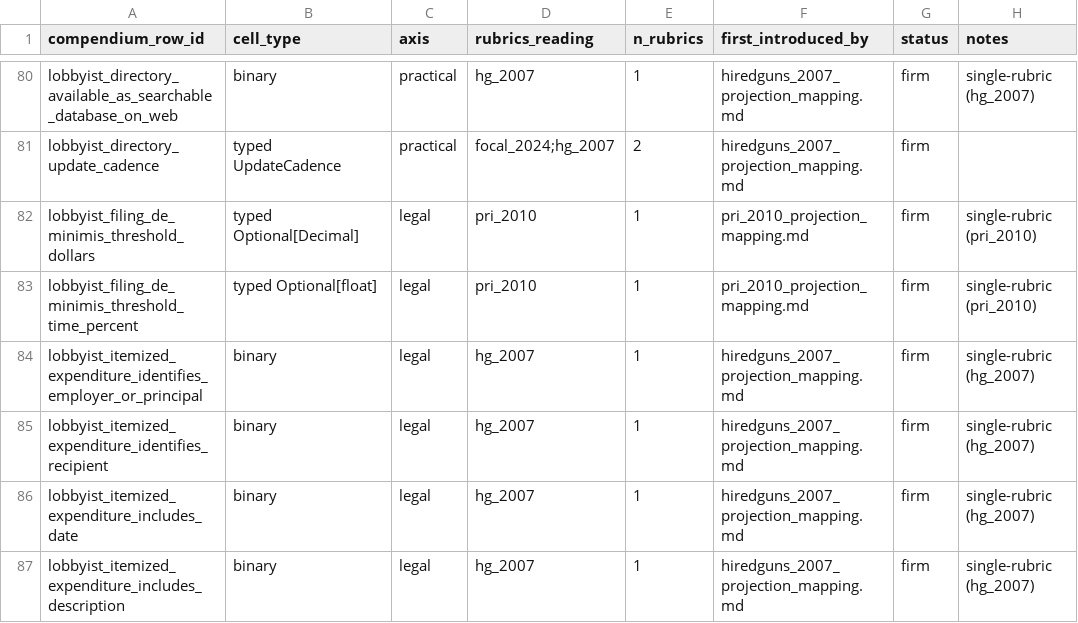
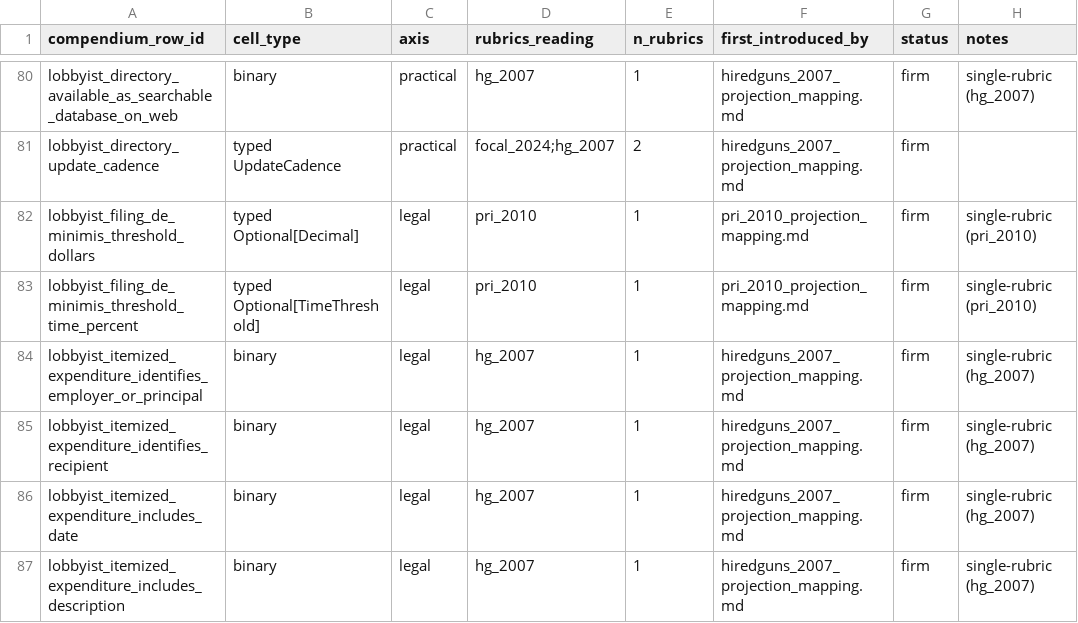
Before and after one commit to danparshall/lobby_analysis, a TSV file: compendium/disclosure_side_compendium_items_v2.1.tsv, drawn as a sheet; only a part is shown, gaps mark what is left out.

```diff
--- a/compendium/disclosure_side_compendium_items_v2.1.tsv
+++ b/compendium/disclosure_side_compendium_items_v2.1.tsv
@@ -82,3 +82,3 @@ lobbyist_directory_update_cadence	typed UpdateCadence	practical	focal_2024;hg_20
 lobbyist_filing_de_minimis_threshold_dollars	typed Optional[Decimal]	legal	pri_2010	1	pri_2010_projection_mapping.md	firm	single-rubric (pri_2010)
-lobbyist_filing_de_minimis_threshold_time_percent	typed Optional[float]	legal	pri_2010	1	pri_2010_projection_mapping.md	firm	single-rubric (pri_2010)
+lobbyist_filing_de_minimis_threshold_time_percent	typed Optional[TimeThreshold]	legal	pri_2010	1	pri_2010_projection_mapping.md	firm	single-rubric (pri_2010)
 lobbyist_itemized_expenditure_identifies_employer_or_principal	binary	legal	hg_2007	1	hiredguns_2007_projection_mapping.md	firm	single-rubric (hg_2007)
```
Also changed, not shown: 5 other files.
